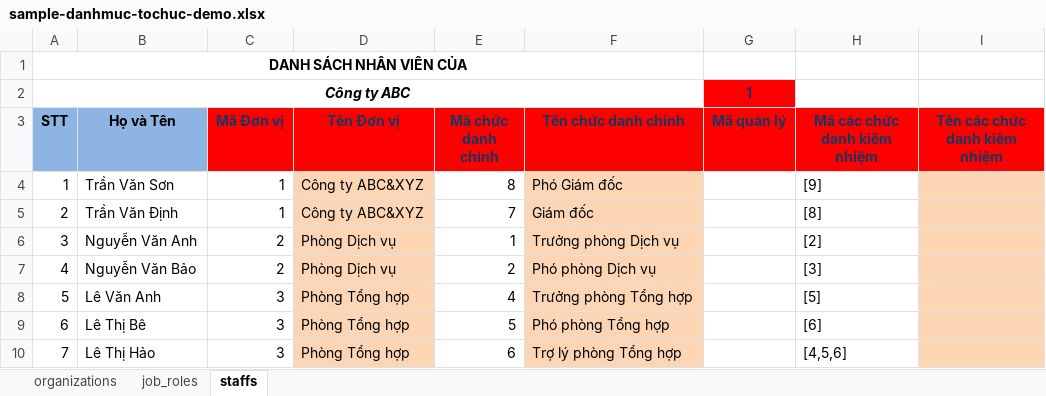
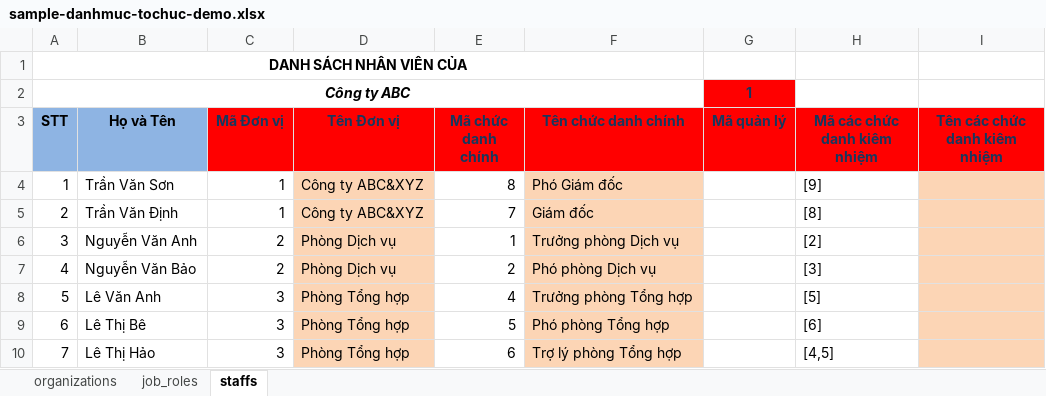
Before and after one commit to nvdinh185/node4-qlns, an Excel workbook: templates/sample-danhmuc-tochuc-demo.xlsx, sheet staffs, drawn as a sheet; values as stored, in another font and other column widths than the file's, no borders; the diff names each change by its address in the sheet, - before the commit and + after, or states it on an @@ line.

```diff
--- a/templates/sample-danhmuc-tochuc-demo.xlsx (sheet staffs)
+++ b/templates/sample-danhmuc-tochuc-demo.xlsx (sheet staffs)
-H10 (Mã các chức danh kiêm nhiệm): [4,5,6]
+H10 (Mã các chức danh kiêm nhiệm): [4,5]
```
Also changed, not shown: 3 other files.
